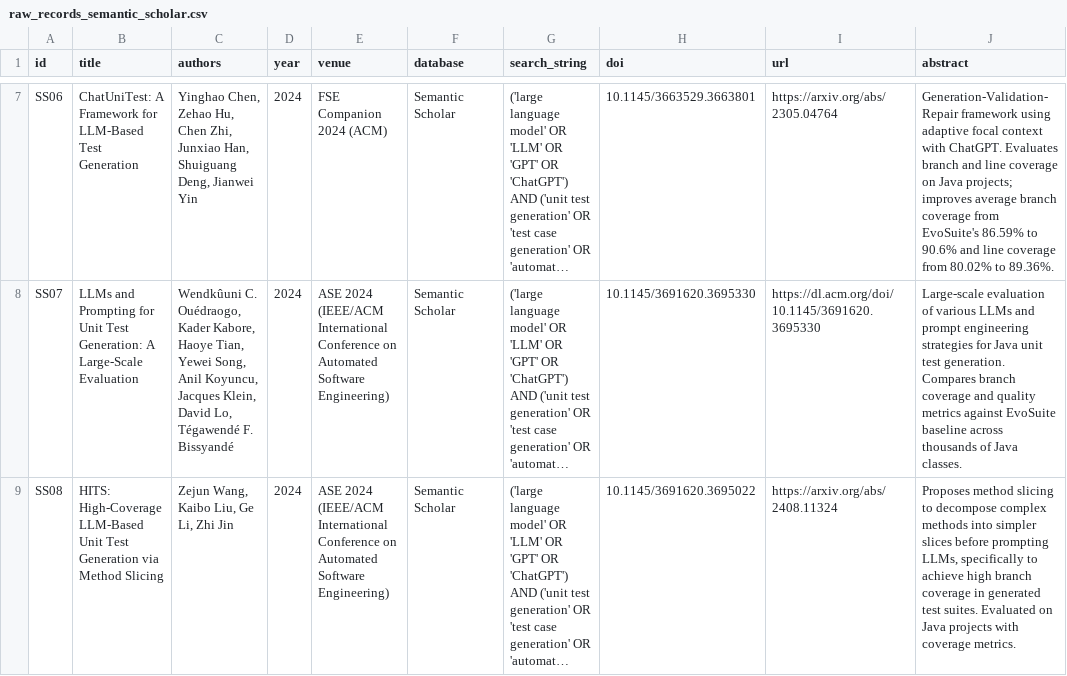
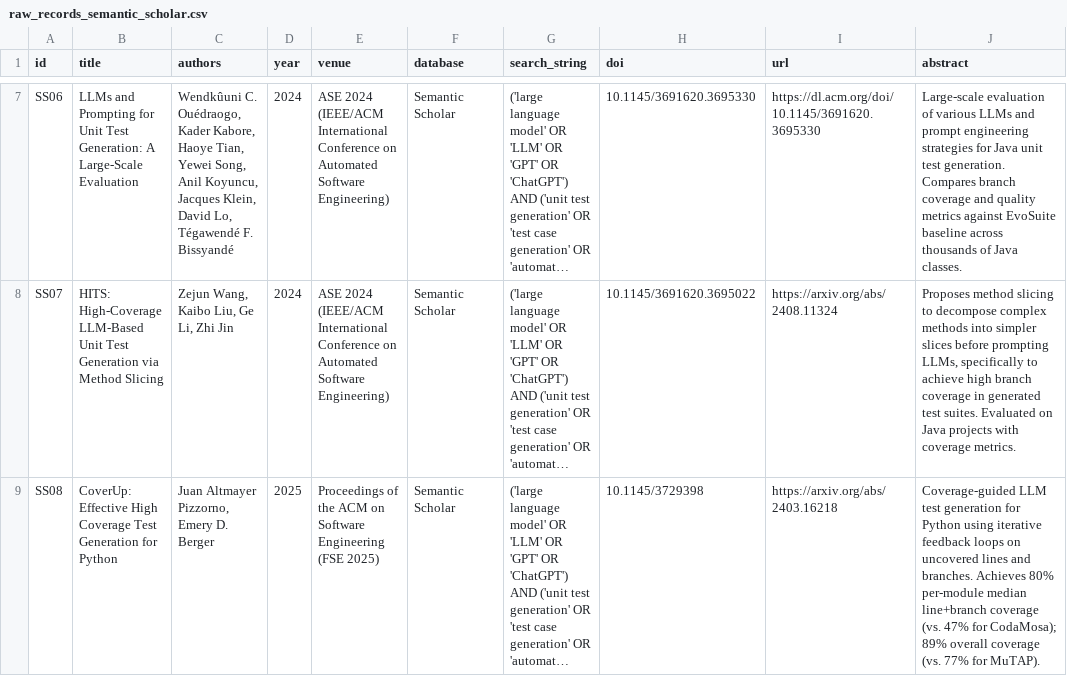
Before and after one commit to Khenggg/SE1944_LLM_Unit_Test_Generation, a CSV file: SLR/raw_records_semantic_scholar.csv, drawn as a sheet; only a part is shown, gaps mark what is left out; long unchanged cells end in …; the diff covers the shown part only; the diff names each change by its address in the sheet, - before the commit and + after, or states it on an @@ line.

Commit message:
Update raw_records_semantic_scholar.csv with new research
Added new entries for LLM-based unit test generation research, including evaluations and frameworks. Removed outdated entries to maintain relevance.

```diff
--- a/SLR/raw_records_semantic_scholar.csv
+++ b/SLR/raw_records_semantic_scholar.csv
-B7 (title): ChatUniTest: A Framework for LLM-Based Test Generation
+B7 (title): LLMs and Prompting for Unit Test Generation: A Large-Scale Evaluation
-C7 (authors): Yinghao Chen, Zehao Hu, Chen Zhi, Junxiao Han, Shuiguang Deng, Jianwei Yin
+C7 (authors): Wendkûuni C. Ouédraogo, Kader Kabore, Haoye Tian, Yewei Song, Anil Koyuncu, Jacques Klein, David Lo, Tégawendé F. Bissyandé
-E7 (venue): FSE Companion 2024 (ACM)
+E7 (venue): ASE 2024 (IEEE/ACM International Conference on Automated Software Engineering)
-H7 (doi): 10.1145/3663529.3663801
+H7 (doi): 10.1145/3691620.3695330
-I7 (url): https://arxiv.org/abs/2305.04764
+I7 (url): https://dl.acm.org/doi/10.1145/3691620.3695330
-J7 (abstract): Generation-Validation-Repair framework using adaptive focal context with ChatGPT. Evaluates branch and line coverage on Java projects; improves average branch coverage from EvoSuite's 86.59% to 90.6% and line coverage from 80.02% to 89.36%.
+J7 (abstract): Large-scale evaluation of various LLMs and prompt engineering strategies for Java unit test generation. Compares branch coverage and quality metrics against EvoSuite baseline across thousands of Java classes.
-B8 (title): LLMs and Prompting for Unit Test Generation: A Large-Scale Evaluation
+B8 (title): HITS: High-Coverage LLM-Based Unit Test Generation via Method Slicing
-C8 (authors): Wendkûuni C. Ouédraogo, Kader Kabore, Haoye Tian, Yewei Song, Anil Koyuncu, Jacques Klein, David Lo, Tégawendé F. Bissyandé
+C8 (authors): Zejun Wang, Kaibo Liu, Ge Li, Zhi Jin
-H8 (doi): 10.1145/3691620.3695330
+H8 (doi): 10.1145/3691620.3695022
-I8 (url): https://dl.acm.org/doi/10.1145/3691620.3695330
+I8 (url): https://arxiv.org/abs/2408.11324
-J8 (abstract): Large-scale evaluation of various LLMs and prompt engineering strategies for Java unit test generation. Compares branch coverage and quality metrics against EvoSuite baseline across thousands of Java classes.
+J8 (abstract): Proposes method slicing to decompose complex methods into simpler slices before prompting LLMs, specifically to achieve high branch coverage in generated test suites. Evaluated on Java projects with coverage metrics.
-B9 (title): HITS: High-Coverage LLM-Based Unit Test Generation via Method Slicing
+B9 (title): CoverUp: Effective High Coverage Test Generation for Python
-C9 (authors): Zejun Wang, Kaibo Liu, Ge Li, Zhi Jin
+C9 (authors): Juan Altmayer Pizzorno, Emery D. Berger
-D9 (year): 2024
+D9 (year): 2025
-E9 (venue): ASE 2024 (IEEE/ACM International Conference on Automated Software Engineering)
+E9 (venue): Proceedings of the ACM on Software Engineering (FSE 2025)
-H9 (doi): 10.1145/3691620.3695022
+H9 (doi): 10.1145/3729398
-I9 (url): https://arxiv.org/abs/2408.11324
+I9 (url): https://arxiv.org/abs/2403.16218
-J9 (abstract): Proposes method slicing to decompose complex methods into simpler slices before prompting LLMs, specifically to achieve high branch coverage in generated test suites. Evaluated on Java projects with coverage metrics.
+J9 (abstract): Coverage-guided LLM test generation for Python using iterative feedback loops on uncovered lines and branches. Achieves 80% per-module median line+branch coverage (vs. 47% for CodaMosa); 89% overall coverage (vs. 77% for MuTAP).
```
Also changed, not shown: 1 removed row and 41 edited cells elsewhere in this file.
